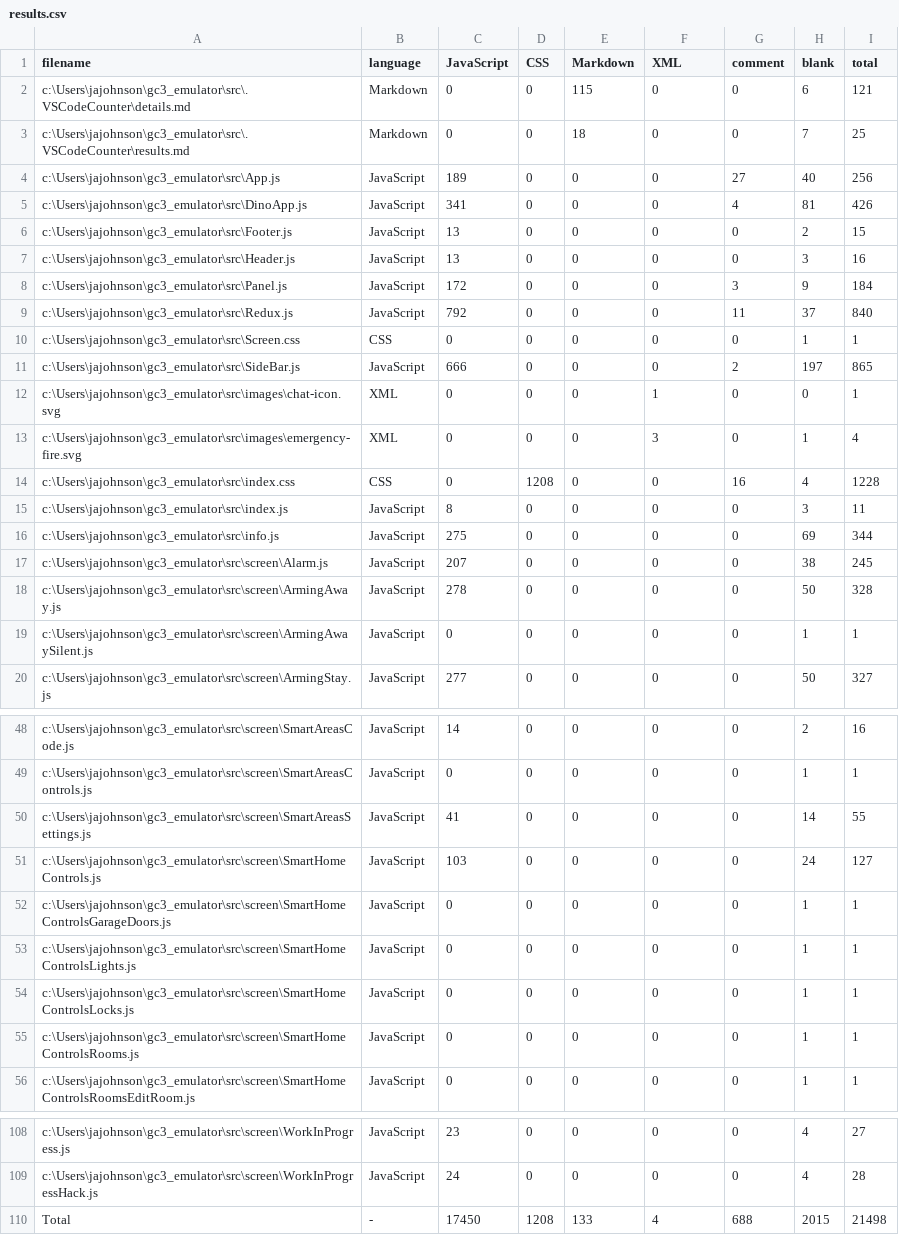
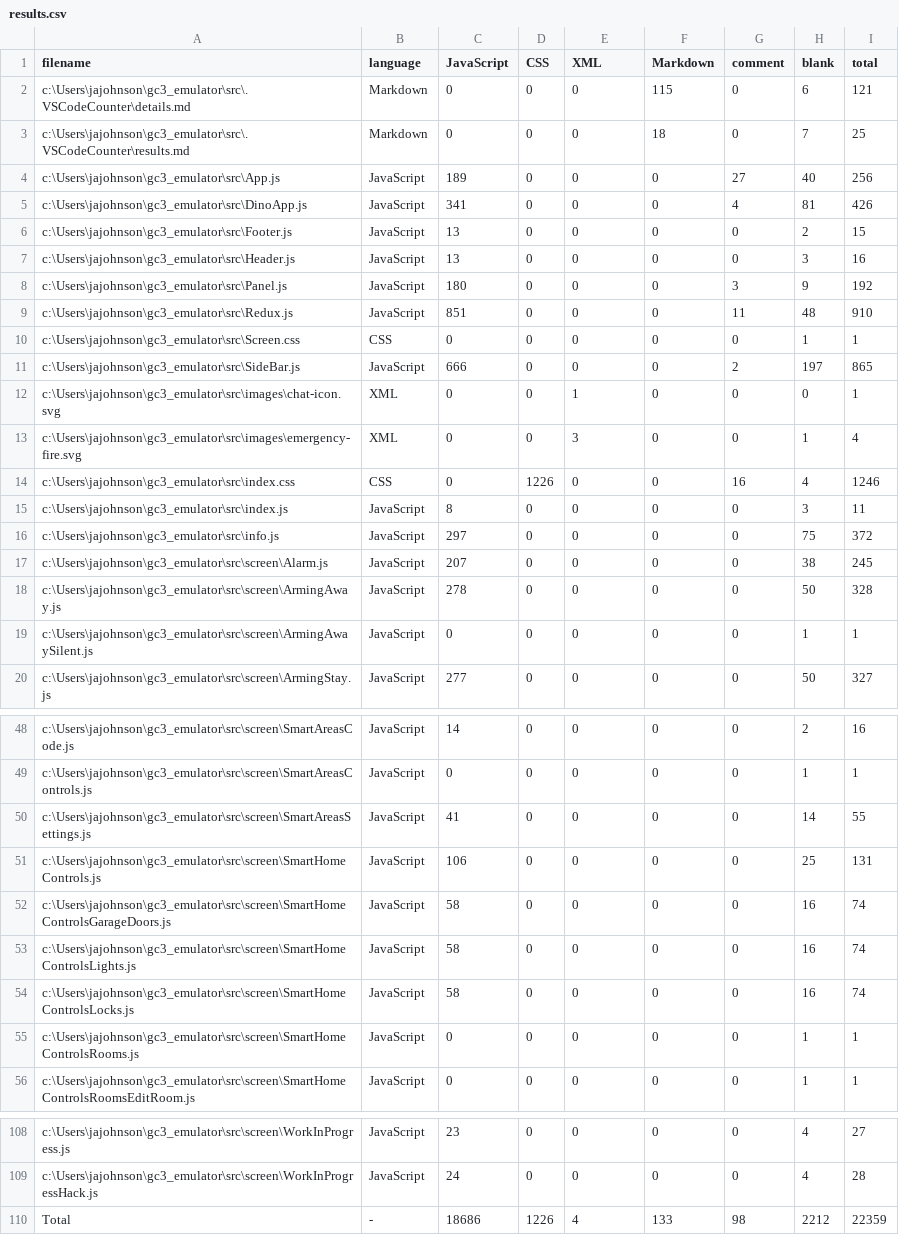
Before and after one commit to jereto101-glitch/gc3-emulator, a CSV file: .VSCodeCounter/results.csv, drawn as a sheet; only a part is shown, gaps mark what is left out; the diff covers the shown part only.

```diff
--- a/.VSCodeCounter/results.csv
+++ b/.VSCodeCounter/results.csv
@@ -1,4 +1,4 @@
-filename, language, JavaScript, CSS, Markdown, XML, comment, blank, total
-c:\Users\jajohnson\gc3_emulator\src\.VSCodeCounter\details.md, Markdown, 0, 0, 115, 0, 0, 6, 121
-c:\Users\jajohnson\gc3_emulator\src\.VSCodeCounter\results.md, Markdown, 0, 0, 18, 0, 0, 7, 25
+filename, language, JavaScript, CSS, XML, Markdown, comment, blank, total
+c:\Users\jajohnson\gc3_emulator\src\.VSCodeCounter\details.md, Markdown, 0, 0, 0, 115, 0, 6, 121
+c:\Users\jajohnson\gc3_emulator\src\.VSCodeCounter\results.md, Markdown, 0, 0, 0, 18, 0, 7, 25
 c:\Users\jajohnson\gc3_emulator\src\App.js, JavaScript, 189, 0, 0, 0, 27, 40, 256
@@ -7,11 +7,11 @@ c:\Users\jajohnson\gc3_emulator\src\Footer.js, JavaScript, 13, 0, 0, 0, 0, 2, 15
 c:\Users\jajohnson\gc3_emulator\src\Header.js, JavaScript, 13, 0, 0, 0, 0, 3, 16
-c:\Users\jajohnson\gc3_emulator\src\Panel.js, JavaScript, 172, 0, 0, 0, 3, 9, 184
-c:\Users\jajohnson\gc3_emulator\src\Redux.js, JavaScript, 792, 0, 0, 0, 11, 37, 840
+c:\Users\jajohnson\gc3_emulator\src\Panel.js, JavaScript, 180, 0, 0, 0, 3, 9, 192
+c:\Users\jajohnson\gc3_emulator\src\Redux.js, JavaScript, 851, 0, 0, 0, 11, 48, 910
 c:\Users\jajohnson\gc3_emulator\src\Screen.css, CSS, 0, 0, 0, 0, 0, 1, 1
 c:\Users\jajohnson\gc3_emulator\src\SideBar.js, JavaScript, 666, 0, 0, 0, 2, 197, 865
-c:\Users\jajohnson\gc3_emulator\src\images\chat-icon.svg, XML, 0, 0, 0, 1, 0, 0, 1
-c:\Users\jajohnson\gc3_emulator\src\images\emergency-fire.svg, XML, 0, 0, 0, 3, 0, 1, 4
-c:\Users\jajohnson\gc3_emulator\src\index.css, CSS, 0, 1208, 0, 0, 16, 4, 1228
+c:\Users\jajohnson\gc3_emulator\src\images\chat-icon.svg, XML, 0, 0, 1, 0, 0, 0, 1
+c:\Users\jajohnson\gc3_emulator\src\images\emergency-fire.svg, XML, 0, 0, 3, 0, 0, 1, 4
+c:\Users\jajohnson\gc3_emulator\src\index.css, CSS, 0, 1226, 0, 0, 16, 4, 1246
 c:\Users\jajohnson\gc3_emulator\src\index.js, JavaScript, 8, 0, 0, 0, 0, 3, 11
-c:\Users\jajohnson\gc3_emulator\src\info.js, JavaScript, 275, 0, 0, 0, 0, 69, 344
+c:\Users\jajohnson\gc3_emulator\src\info.js, JavaScript, 297, 0, 0, 0, 0, 75, 372
 c:\Users\jajohnson\gc3_emulator\src\screen\Alarm.js, JavaScript, 207, 0, 0, 0, 0, 38, 245
@@ -50,6 +50,6 @@ c:\Users\jajohnson\gc3_emulator\src\screen\SmartAreasControls.js, JavaScript, 0,
 c:\Users\jajohnson\gc3_emulator\src\screen\SmartAreasSettings.js, JavaScript, 41, 0, 0, 0, 0, 14, 55
-c:\Users\jajohnson\gc3_emulator\src\screen\SmartHomeControls.js, JavaScript, 103, 0, 0, 0, 0, 24, 127
-c:\Users\jajohnson\gc3_emulator\src\screen\SmartHomeControlsGarageDoors.js, JavaScript, 0, 0, 0, 0, 0, 1, 1
-c:\Users\jajohnson\gc3_emulator\src\screen\SmartHomeControlsLights.js, JavaScript, 0, 0, 0, 0, 0, 1, 1
-c:\Users\jajohnson\gc3_emulator\src\screen\SmartHomeControlsLocks.js, JavaScript, 0, 0, 0, 0, 0, 1, 1
+c:\Users\jajohnson\gc3_emulator\src\screen\SmartHomeControls.js, JavaScript, 106, 0, 0, 0, 0, 25, 131
+c:\Users\jajohnson\gc3_emulator\src\screen\SmartHomeControlsGarageDoors.js, JavaScript, 58, 0, 0, 0, 0, 16, 74
+c:\Users\jajohnson\gc3_emulator\src\screen\SmartHomeControlsLights.js, JavaScript, 58, 0, 0, 0, 0, 16, 74
+c:\Users\jajohnson\gc3_emulator\src\screen\SmartHomeControlsLocks.js, JavaScript, 58, 0, 0, 0, 0, 16, 74
 c:\Users\jajohnson\gc3_emulator\src\screen\SmartHomeControlsRooms.js, JavaScript, 0, 0, 0, 0, 0, 1, 1
@@ -109,2 +109,2 @@ c:\Users\jajohnson\gc3_emulator\src\screen\WorkInProgress.js, JavaScript, 23, 0,
 c:\Users\jajohnson\gc3_emulator\src\screen\WorkInProgressHack.js, JavaScript, 24, 0, 0, 0, 0, 4, 28
-Total, -, 17450, 1208, 133, 4, 688, 2015, 21498
+Total, -, 18686, 1226, 4, 133, 98, 2212, 22359
```
Also changed, not shown: 37 edited cells elsewhere in this file, 24 other files.
